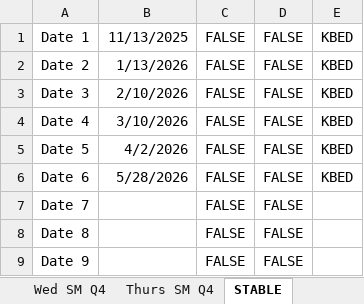
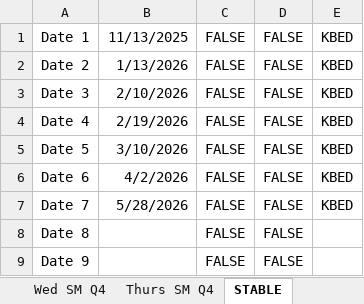
Before and after one commit to AlphaBravo227/CrewOps360, an Excel workbook: training/upload/MASTER Education Classes Roster.xlsx, sheet STABLE, drawn as a sheet; only a part is shown; values as stored, in another font and other column widths than the file's, no borders; the diff names each change by its address in the sheet, - before the commit and + after, or states it on an @@ line.

Commit message:
Update MASTER Education Classes Roster.xlsx

```diff
--- a/training/upload/MASTER Education Classes Roster.xlsx (sheet STABLE)
+++ b/training/upload/MASTER Education Classes Roster.xlsx (sheet STABLE)
-B4: 3/10/2026
+B4: 2/19/2026
-B5: 4/2/2026
+B5: 3/10/2026
-B6: 5/28/2026
+B6: 4/2/2026
-B7: (empty)
+B7: 5/28/2026
-E7: (empty)
+E7: KBED
```
